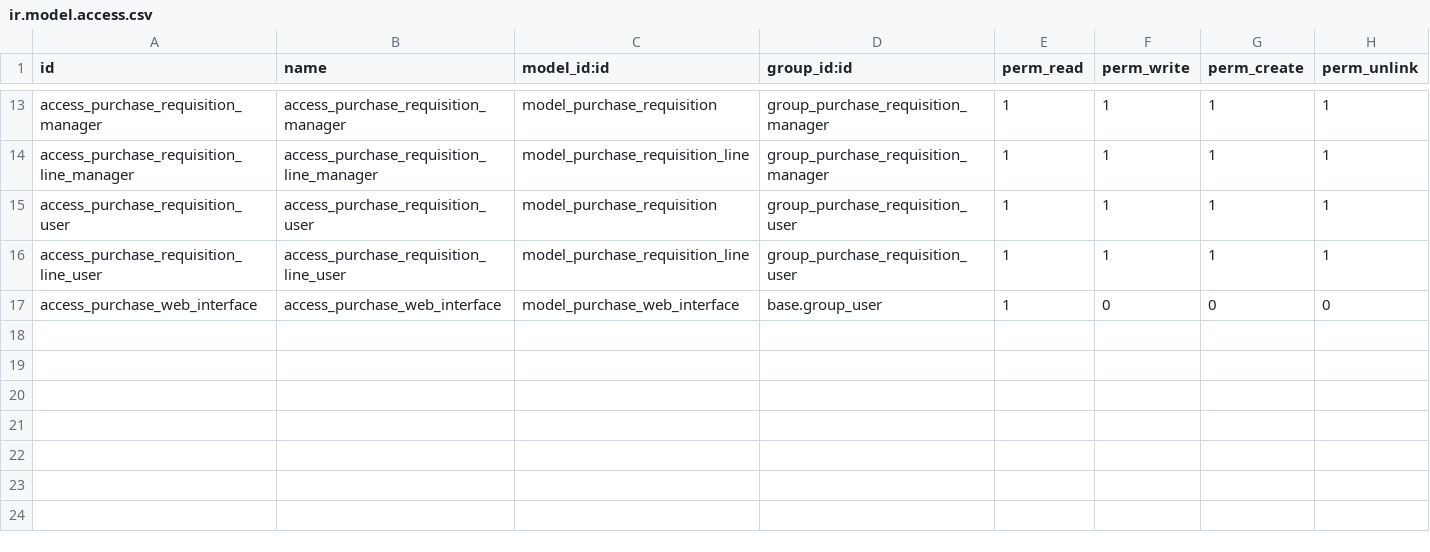
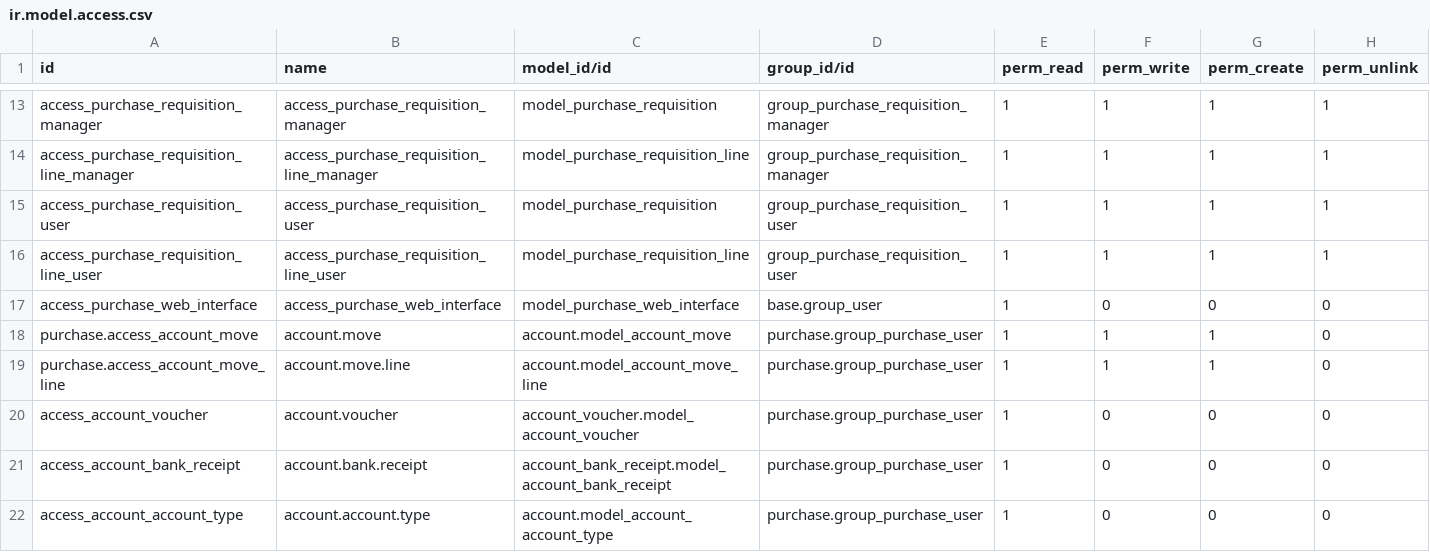
Before and after one commit to pabi2/pb2_addons, a CSV file: pabi_procurement/security/ir.model.access.csv, drawn as a sheet; only a part is shown, gaps mark what is left out; the diff names each change by its address in the sheet, - before the commit and + after, or states it on an @@ line.

```diff
--- a/pabi_procurement/security/ir.model.access.csv
+++ b/pabi_procurement/security/ir.model.access.csv
-C1: model_id:id
+C1: model_id/id
-D1: group_id:id
+D1: group_id/id
+row 18: purchase.access_account_move | account.move | account.model_account_move | purchase.group_purchase_user | 1 | 1 | 1 | 0
+row 19: purchase.access_account_move_line | account.move.line | account.model_account_move_line | purchase.group_purchase_user | 1 | 1 | 1 | 0
+row 20: access_account_voucher | account.voucher | account_voucher.model_account_voucher | purchase.group_purchase_user | 1 | 0 | 0 | 0
+row 21: access_account_bank_receipt | account.bank.receipt | account_bank_receipt.model_account_bank_receipt | purchase.group_purchase_user | 1 | 0 | 0 | 0
+row 22: access_account_account_type | account.account.type | account.model_account_account_type | purchase.group_purchase_user | 1 | 0 | 0 | 0
```
Also changed, not shown: pabi_asset_management/security/ir.model.access.csv, 5 other files.
